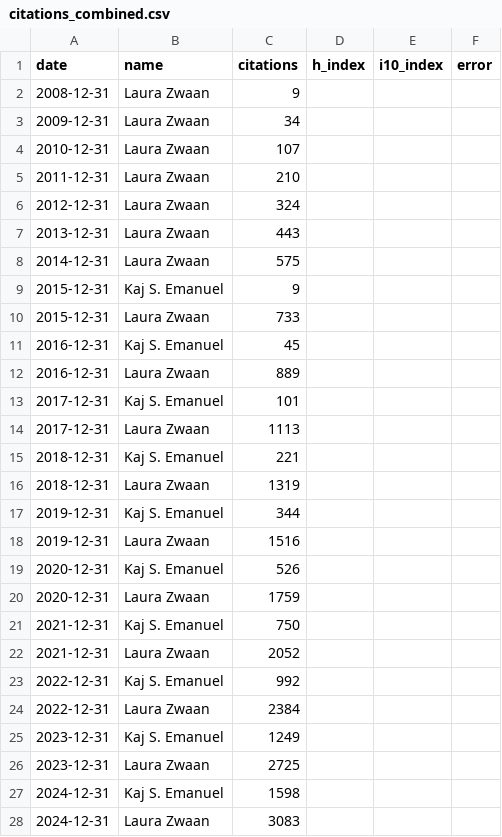
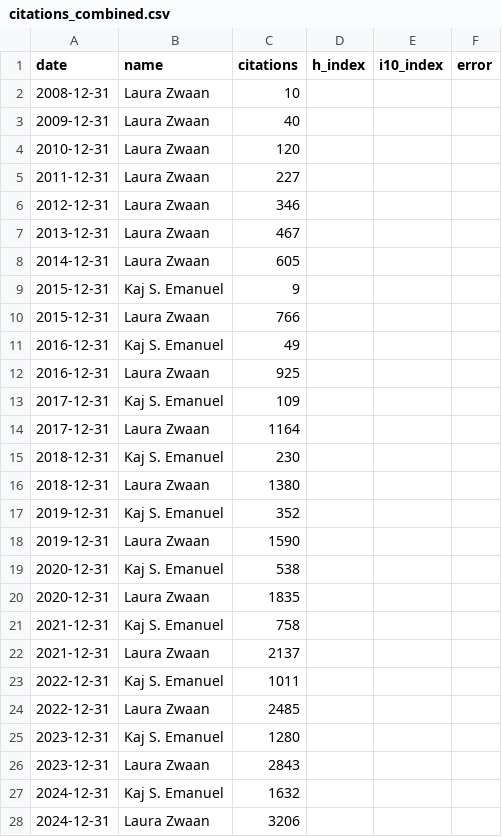
Before and after one commit to kajemanuel12/ratrace, a CSV file: citations_combined.csv, drawn as a sheet; only a part is shown; the diff covers the shown part only.

Commit message:
Add files via upload

```diff
--- a/citations_combined.csv
+++ b/citations_combined.csv
@@ -1,28 +1,28 @@
 date,name,citations,h_index,i10_index,error
-2008-12-31,Laura Zwaan,9,,,
-2009-12-31,Laura Zwaan,34,,,
-2010-12-31,Laura Zwaan,107,,,
-2011-12-31,Laura Zwaan,210,,,
-2012-12-31,Laura Zwaan,324,,,
-2013-12-31,Laura Zwaan,443,,,
-2014-12-31,Laura Zwaan,575,,,
+2008-12-31,Laura Zwaan,10,,,
+2009-12-31,Laura Zwaan,40,,,
+2010-12-31,Laura Zwaan,120,,,
+2011-12-31,Laura Zwaan,227,,,
+2012-12-31,Laura Zwaan,346,,,
+2013-12-31,Laura Zwaan,467,,,
+2014-12-31,Laura Zwaan,605,,,
 2015-12-31,Kaj S. Emanuel,9,,,
-2015-12-31,Laura Zwaan,733,,,
-2016-12-31,Kaj S. Emanuel,45,,,
-2016-12-31,Laura Zwaan,889,,,
-2017-12-31,Kaj S. Emanuel,101,,,
-2017-12-31,Laura Zwaan,1113,,,
-2018-12-31,Kaj S. Emanuel,221,,,
-2018-12-31,Laura Zwaan,1319,,,
-2019-12-31,Kaj S. Emanuel,344,,,
-2019-12-31,Laura Zwaan,1516,,,
-2020-12-31,Kaj S. Emanuel,526,,,
-2020-12-31,Laura Zwaan,1759,,,
-2021-12-31,Kaj S. Emanuel,750,,,
-2021-12-31,Laura Zwaan,2052,,,
-2022-12-31,Kaj S. Emanuel,992,,,
-2022-12-31,Laura Zwaan,2384,,,
-2023-12-31,Kaj S. Emanuel,1249,,,
-2023-12-31,Laura Zwaan,2725,,,
-2024-12-31,Kaj S. Emanuel,1598,,,
-2024-12-31,Laura Zwaan,3083,,,
+2015-12-31,Laura Zwaan,766,,,
+2016-12-31,Kaj S. Emanuel,49,,,
+2016-12-31,Laura Zwaan,925,,,
+2017-12-31,Kaj S. Emanuel,109,,,
+2017-12-31,Laura Zwaan,1164,,,
+2018-12-31,Kaj S. Emanuel,230,,,
+2018-12-31,Laura Zwaan,1380,,,
+2019-12-31,Kaj S. Emanuel,352,,,
+2019-12-31,Laura Zwaan,1590,,,
+2020-12-31,Kaj S. Emanuel,538,,,
+2020-12-31,Laura Zwaan,1835,,,
+2021-12-31,Kaj S. Emanuel,758,,,
+2021-12-31,Laura Zwaan,2137,,,
+2022-12-31,Kaj S. Emanuel,1011,,,
+2022-12-31,Laura Zwaan,2485,,,
+2023-12-31,Kaj S. Emanuel,1280,,,
+2023-12-31,Laura Zwaan,2843,,,
+2024-12-31,Kaj S. Emanuel,1632,,,
+2024-12-31,Laura Zwaan,3206,,,
```
Also changed, not shown: 2 edited cells elsewhere in this file.
